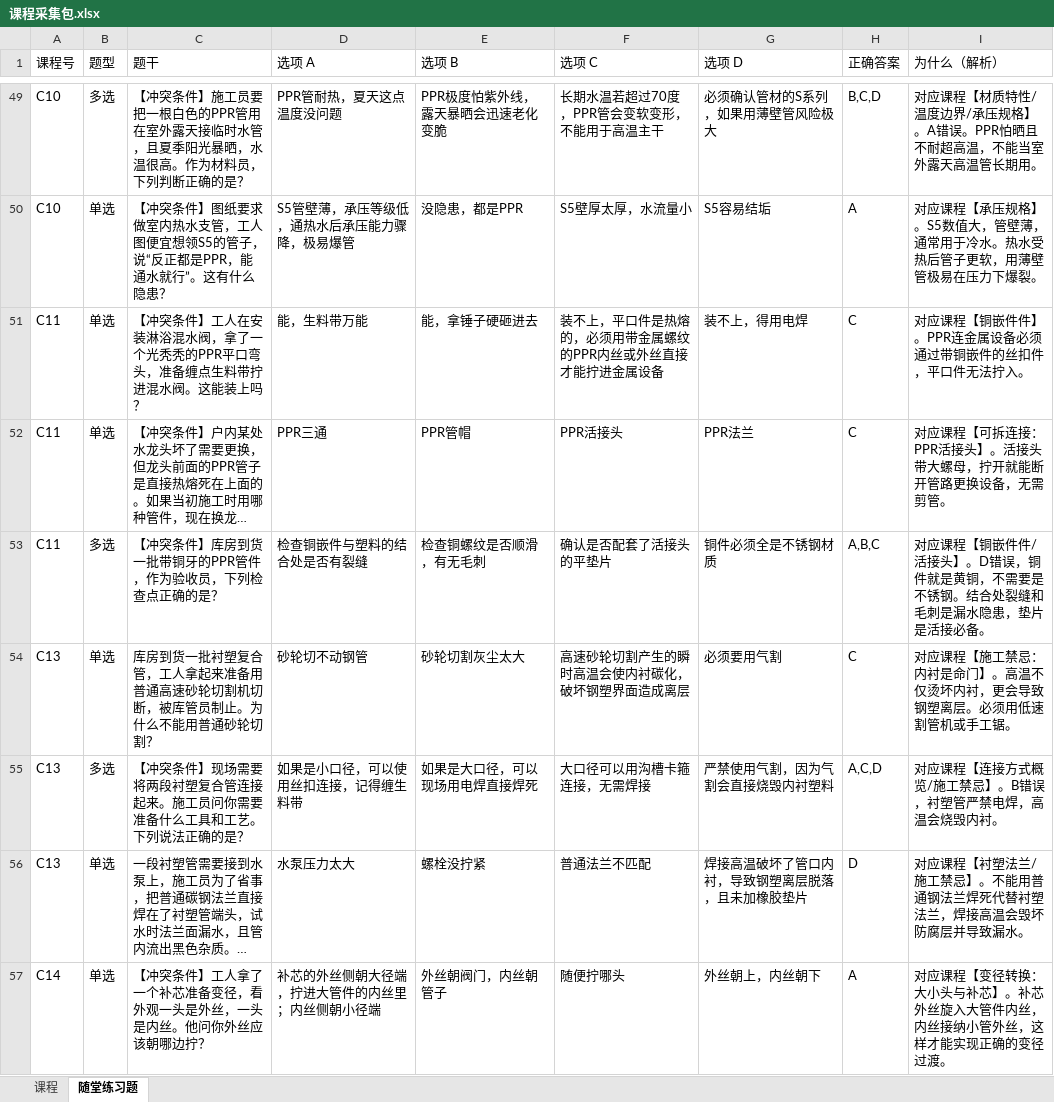
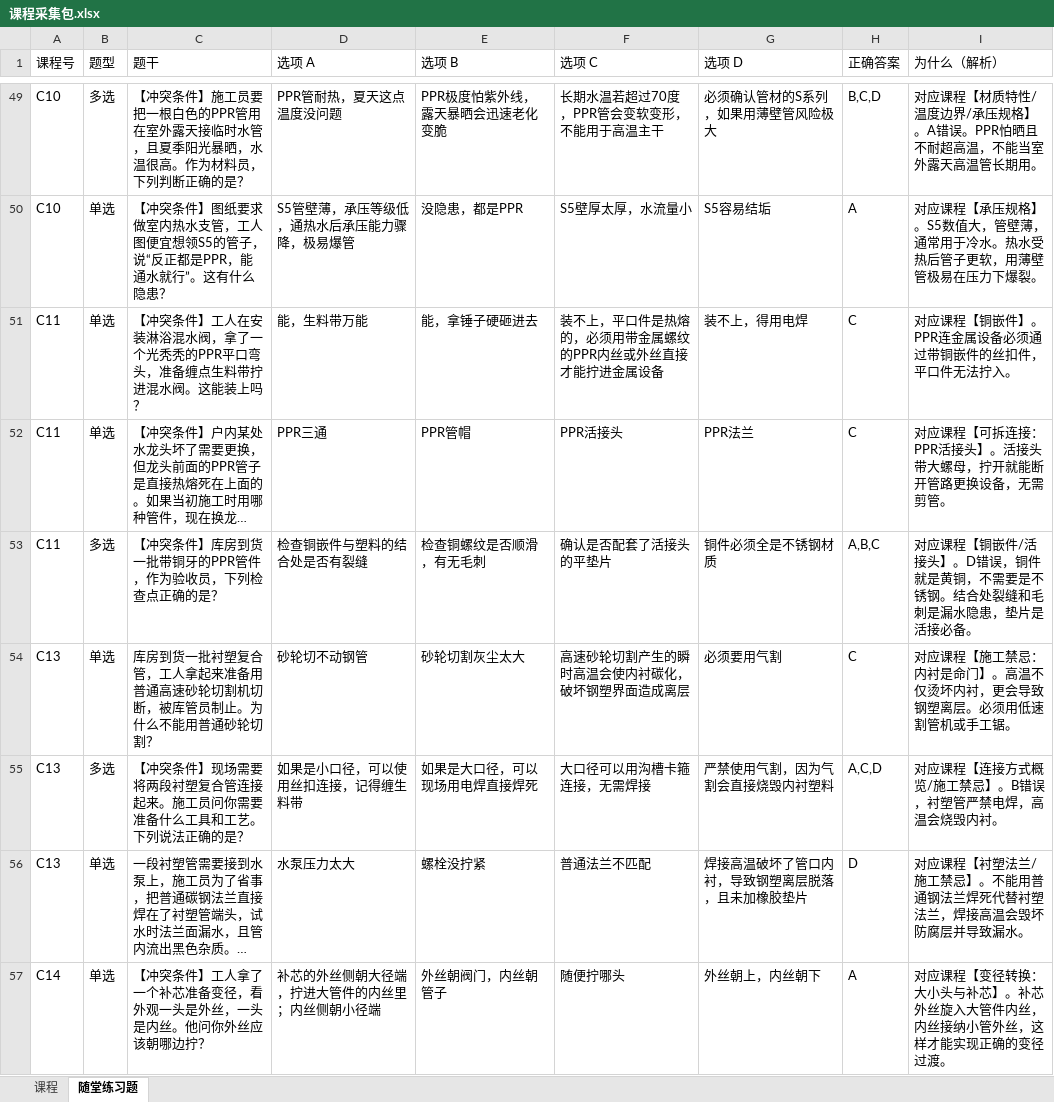
Before and after one commit to nlc19723/water-supply-learning-platform, an Excel workbook: data/课程采集包.xlsx, sheet 随堂练习题, drawn as a sheet; only a part is shown, gaps mark what is left out; long unchanged cells end in …; values as stored, in another font and other column widths than the file's, no borders; the diff names each change by its address in the sheet, - before the commit and + after, or states it on an @@ line.

```diff
--- a/data/课程采集包.xlsx (sheet 随堂练习题)
+++ b/data/课程采集包.xlsx (sheet 随堂练习题)
-I51 (为什么（解析）): 对应课程【铜嵌件件】。PPR连金属设备必须通过带铜嵌件的丝扣件，平口件无法拧入。
+I51 (为什么（解析）): 对应课程【铜嵌件】。PPR连金属设备必须通过带铜嵌件的丝扣件，平口件无法拧入。
-I53 (为什么（解析）): …【铜嵌件件/活接头…
+I53 (为什么（解析）): …【铜嵌件/活接头…
```
Also changed, not shown: sheet 课程, 4 other files.
